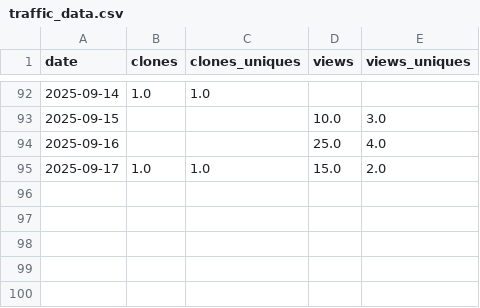
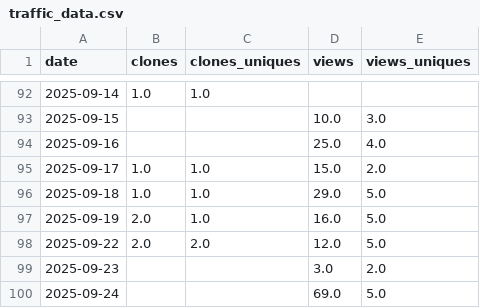
Before and after one commit to ThomTech0/ThomTech0.github.io, a CSV file: traffic_data.csv, drawn as a sheet; only a part is shown, gaps mark what is left out.

Commit message:
Update traffic 2025-09-24 18:32:02

```diff
--- a/traffic_data.csv
+++ b/traffic_data.csv
@@ -95 +95,6 @@ date,clones,clones_uniques,views,views_uniques
 2025-09-17,1.0,1.0,15.0,2.0
+2025-09-18,1.0,1.0,29.0,5.0
+2025-09-19,2.0,1.0,16.0,5.0
+2025-09-22,2.0,2.0,12.0,5.0
+2025-09-23,,,3.0,2.0
+2025-09-24,,,69.0,5.0
```
Also changed, not shown: 1 other file.
